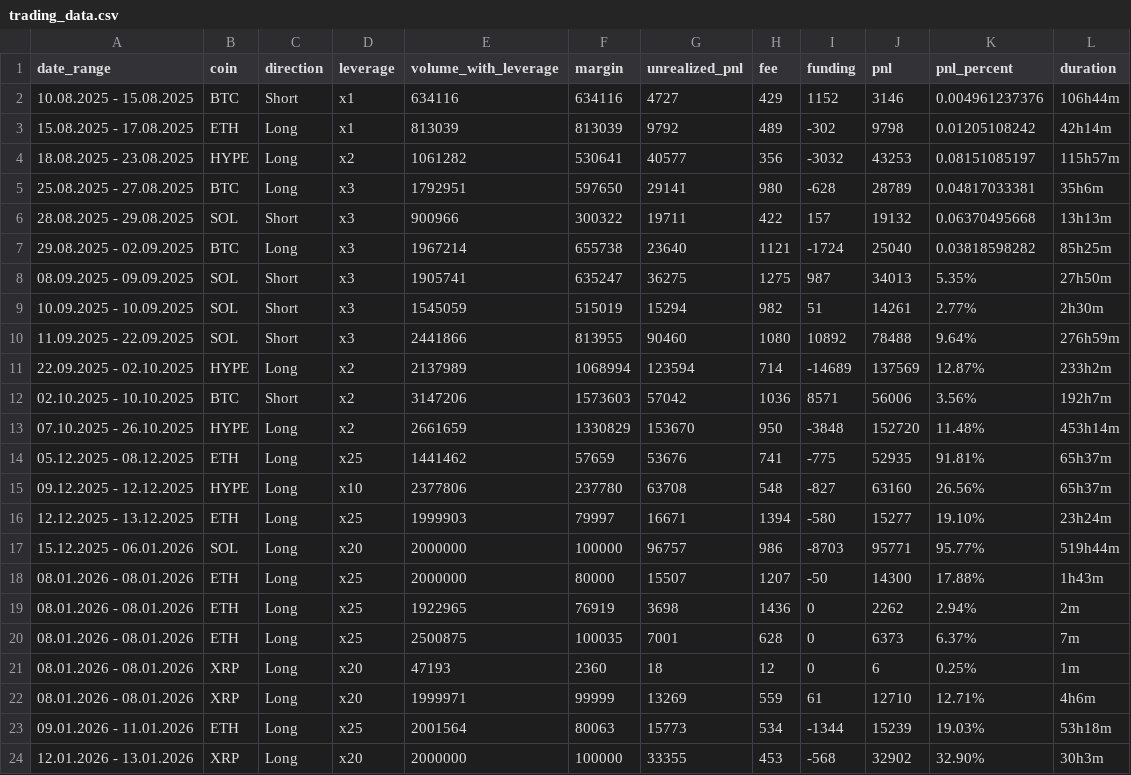
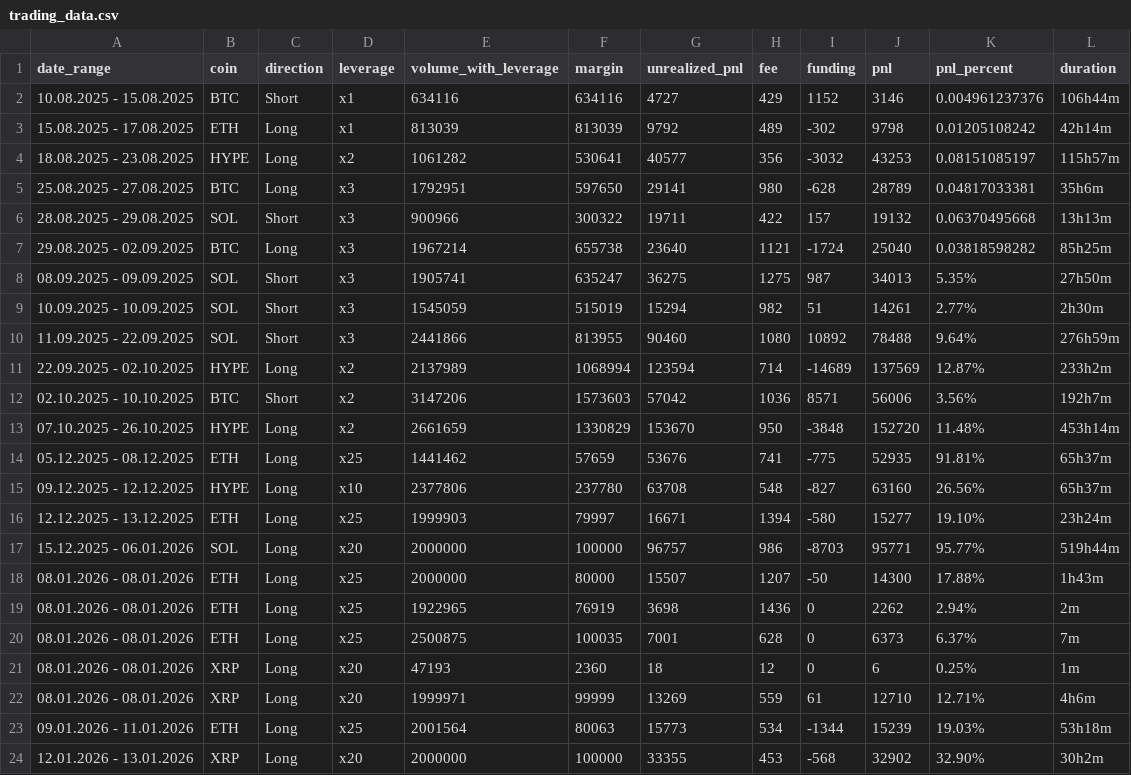
Before and after one commit to MCRecoveryFund/Dashboard, a CSV file: trading_data.csv, drawn as a sheet.

Commit message:
Update trading_data.csv

```diff
--- a/trading_data.csv
+++ b/trading_data.csv
@@ -23,2 +23,2 @@ date_range,coin,direction,leverage,volume_with_leverage,margin,unrealized_pnl,fe
 09.01.2026 - 11.01.2026,ETH,Long,x25,2001564,80063,15773,534,-1344,15239,19.03%,53h18m
-12.01.2026 - 13.01.2026,XRP,Long,х20,2000000,100000,33355,453,-568,32902,32.90%,30h3m
+12.01.2026 - 13.01.2026,XRP,Long,х20,2000000,100000,33355,453,-568,32902,32.90%,30h2m
```
